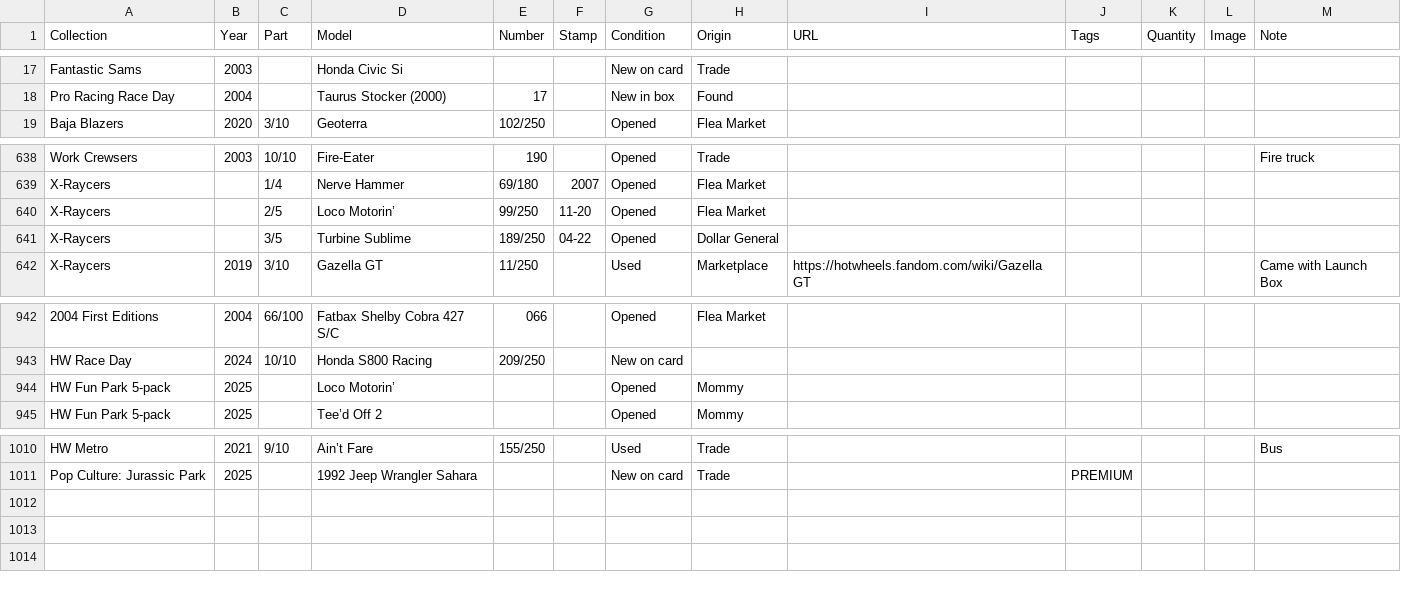
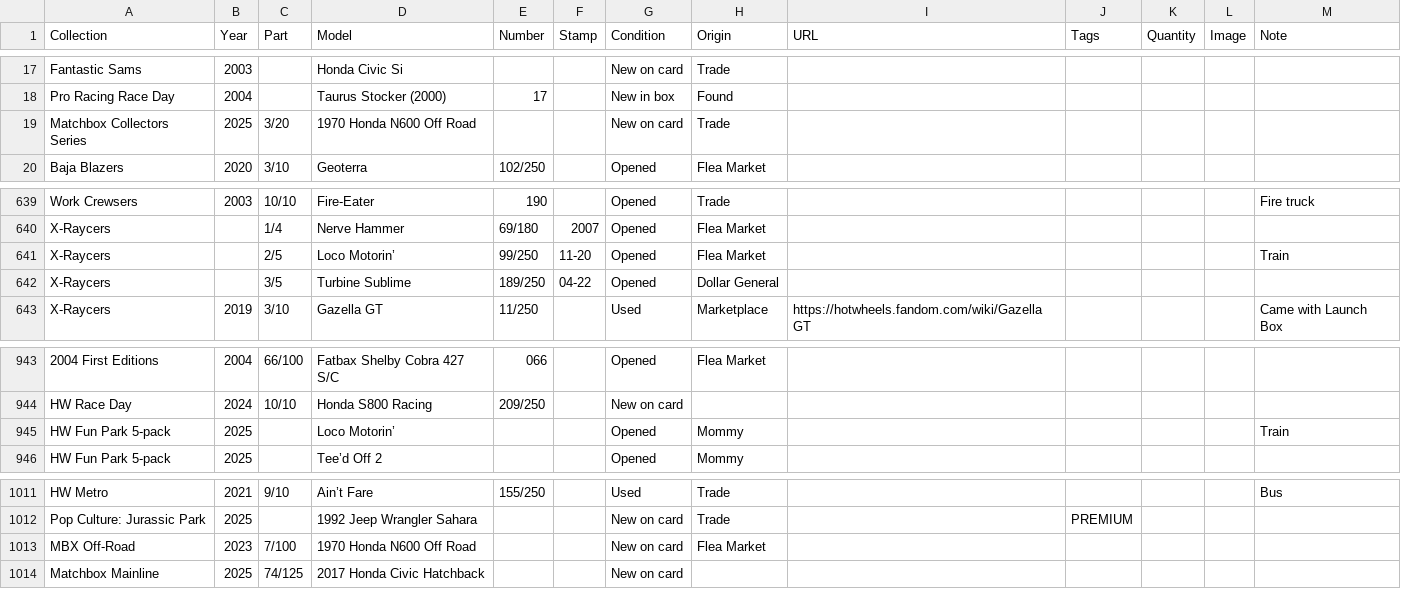
Before and after one commit to TotKindGott/totkindgott.GitHub.io, a CSV file: collection.csv, drawn as a sheet; only a part is shown, gaps mark what is left out; addresses are those after the commit; the diff names each change by its address in the sheet, - before the commit and + after, or states it on an @@ line.

Commit message:
Matchbox Hondas added

```diff
--- a/collection.csv
+++ b/collection.csv
+row 19: Matchbox Collectors Series | 2025 | 3/20 | 1970 Honda N600 Off Road |  |  | New on card | Trade
-M641 (Note): (empty)
+M641 (Note): Train
-M945 (Note): (empty)
+M945 (Note): Train
+row 1013: MBX Off-Road | 2023 | 7/100 | 1970 Honda N600 Off Road |  |  | New on card | Flea Market
+row 1014: Matchbox Mainline | 2025 | 74/125 | 2017 Honda Civic Hatchback |  |  | New on card
```
Also changed, not shown: 7 other files.
